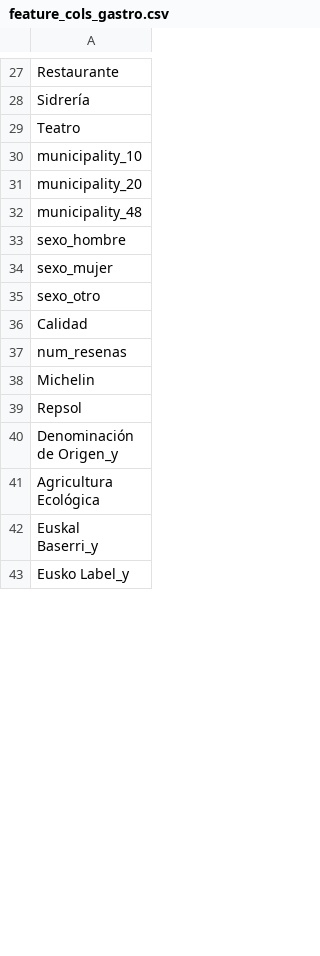
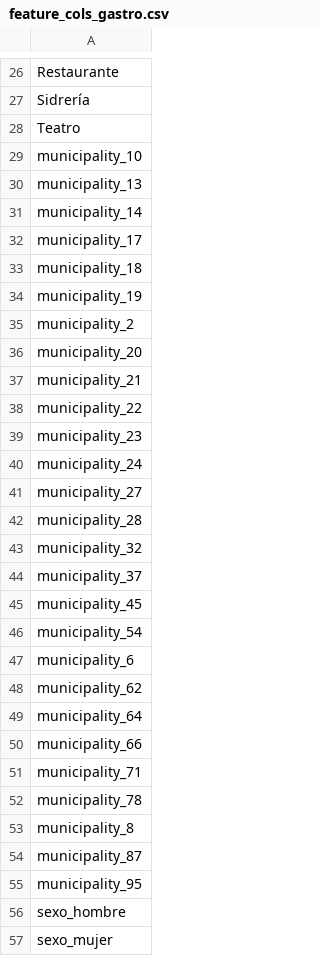
Before and after one commit to jlalonsoredon/desafio, a CSV file: ML/ML/models/feature_cols_gastro.csv, drawn as a sheet; only a part is shown, gaps mark what is left out; the shorter side is filled out with more unchanged rows; the diff covers the shown part only.

```diff
--- a/ML/ML/models/feature_cols_gastro.csv
+++ b/ML/ML/models/feature_cols_gastro.csv
@@ -30,4 +29,28 @@ Teatro
 municipality_10
+municipality_13
+municipality_14
+municipality_17
+municipality_18
+municipality_19
+municipality_2
 municipality_20
-municipality_48
+municipality_21
+municipality_22
+municipality_23
+municipality_24
+municipality_27
+municipality_28
+municipality_32
+municipality_37
+municipality_45
+municipality_54
+municipality_6
+municipality_62
+municipality_64
+municipality_66
+municipality_71
+municipality_78
+municipality_8
+municipality_87
+municipality_95
 sexo_hombre
```
Also changed, not shown: 1 removed row and 3 edited cells elsewhere in this file, ML/data/gastro_reviews.csv, ML/models/feature_cols_patrimonio.csv, 11 other files.
